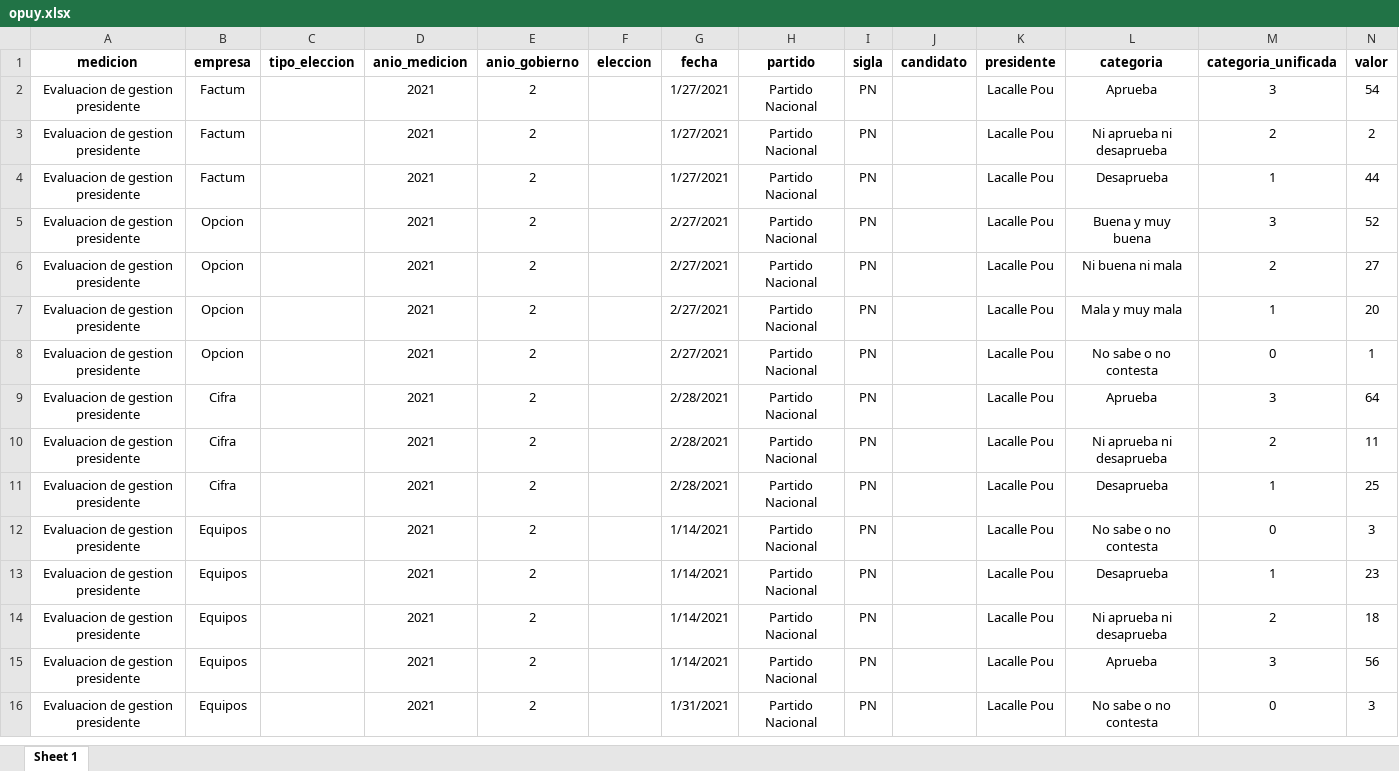
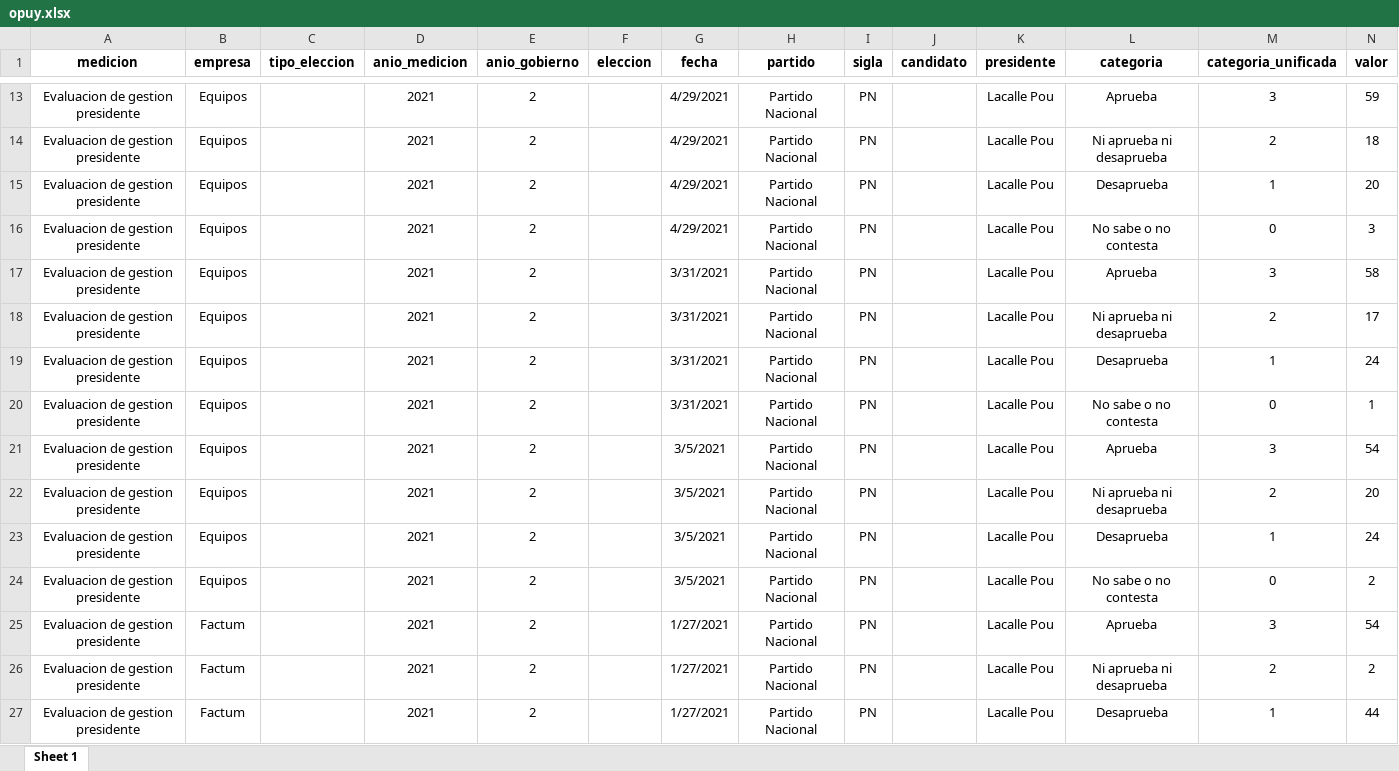
Before and after one commit to Nicolas-Schmidt/opuy, an Excel workbook: data-raw/opuy.xlsx, sheet Sheet 1, drawn as a sheet; only a part is shown, gaps mark what is left out; the shorter side is filled out with more unchanged rows; values as stored, in another font and other column widths than the file's, no borders; the diff covers the shown part only; the diff names each change by its address in the sheet, - before the commit and + after, or states it on an @@ line.

Commit message:
Data update - jun

```diff
--- a/data-raw/opuy.xlsx (sheet Sheet 1)
+++ b/data-raw/opuy.xlsx (sheet Sheet 1)
+row 13: Evaluacion de gestion presidente | Equipos |  | 2021 | 2 |  | 4/29/2021 | Partido Nacional | PN |  | Lacalle Pou | Aprueba | 3 | 59
+row 14: Evaluacion de gestion presidente | Equipos |  | 2021 | 2 |  | 4/29/2021 | Partido Nacional | PN |  | Lacalle Pou | Ni aprueba ni desaprueba | 2 | 18
+row 15: Evaluacion de gestion presidente | Equipos |  | 2021 | 2 |  | 4/29/2021 | Partido Nacional | PN |  | Lacalle Pou | Desaprueba | 1 | 20
+row 16: Evaluacion de gestion presidente | Equipos |  | 2021 | 2 |  | 4/29/2021 | Partido Nacional | PN |  | Lacalle Pou | No sabe o no contesta | 0 | 3
+row 17: Evaluacion de gestion presidente | Equipos |  | 2021 | 2 |  | 3/31/2021 | Partido Nacional | PN |  | Lacalle Pou | Aprueba | 3 | 58
+row 18: Evaluacion de gestion presidente | Equipos |  | 2021 | 2 |  | 3/31/2021 | Partido Nacional | PN |  | Lacalle Pou | Ni aprueba ni desaprueba | 2 | 17
+row 19: Evaluacion de gestion presidente | Equipos |  | 2021 | 2 |  | 3/31/2021 | Partido Nacional | PN |  | Lacalle Pou | Desaprueba | 1 | 24
+row 20: Evaluacion de gestion presidente | Equipos |  | 2021 | 2 |  | 3/31/2021 | Partido Nacional | PN |  | Lacalle Pou | No sabe o no contesta | 0 | 1
+row 21: Evaluacion de gestion presidente | Equipos |  | 2021 | 2 |  | 3/5/2021 | Partido Nacional | PN |  | Lacalle Pou | Aprueba | 3 | 54
+row 22: Evaluacion de gestion presidente | Equipos |  | 2021 | 2 |  | 3/5/2021 | Partido Nacional | PN |  | Lacalle Pou | Ni aprueba ni desaprueba | 2 | 20
+row 23: Evaluacion de gestion presidente | Equipos |  | 2021 | 2 |  | 3/5/2021 | Partido Nacional | PN |  | Lacalle Pou | Desaprueba | 1 | 24
+row 24: Evaluacion de gestion presidente | Equipos |  | 2021 | 2 |  | 3/5/2021 | Partido Nacional | PN |  | Lacalle Pou | No sabe o no contesta | 0 | 2
```
Also changed, not shown: 11 added rows elsewhere in this sheet, 4 other files.
